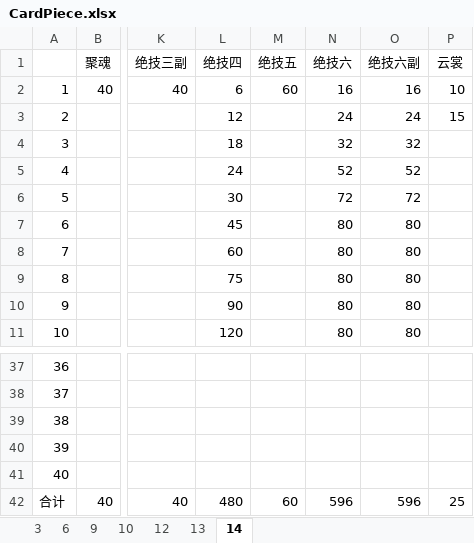
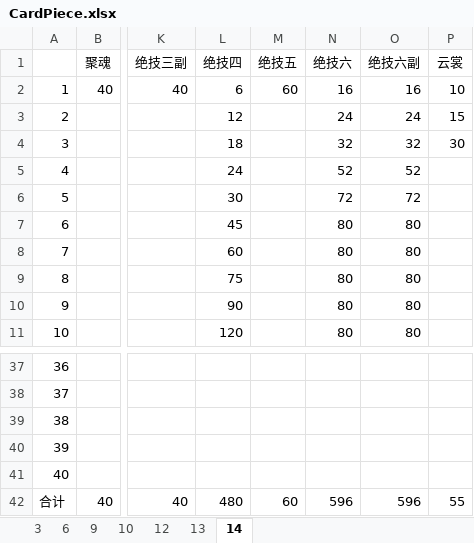
Before and after one commit to tweea/Chinese-Paladin-Mobile-Helper, an Excel workbook: src/main/resources/CardPiece.xlsx, sheet 14, drawn as a sheet; only a part is shown, gaps mark what is left out; values as stored, in another font and other column widths than the file's, no borders; the diff names each change by its address in the sheet, - before the commit and + after, or states it on an @@ line.

```diff
--- a/src/main/resources/CardPiece.xlsx (sheet 14)
+++ b/src/main/resources/CardPiece.xlsx (sheet 14)
-P4 (云裳): (empty)
+P4 (云裳): 30
-P42 (云裳): 25
+P42 (云裳): 55
```
Also changed, not shown: 1 other file.
